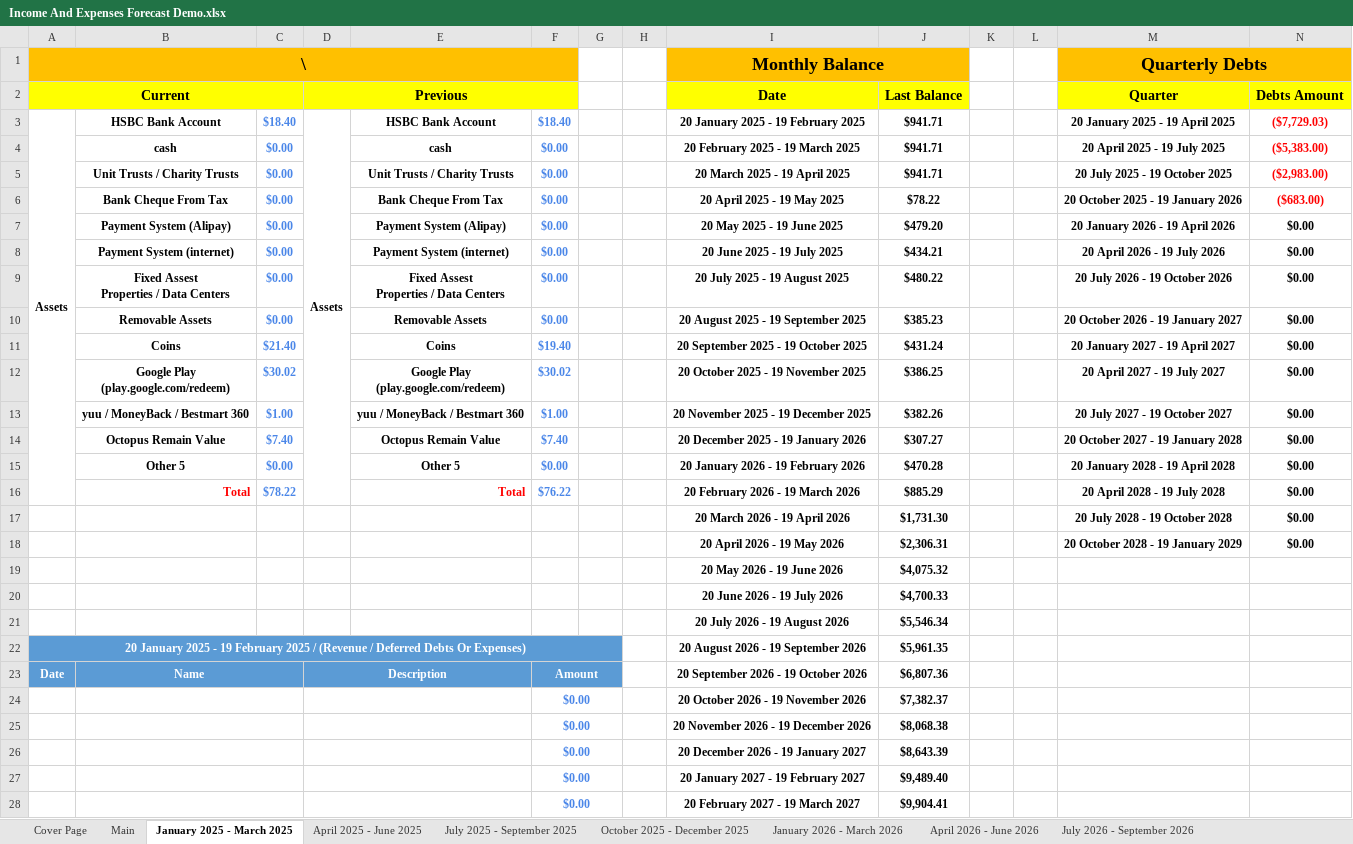
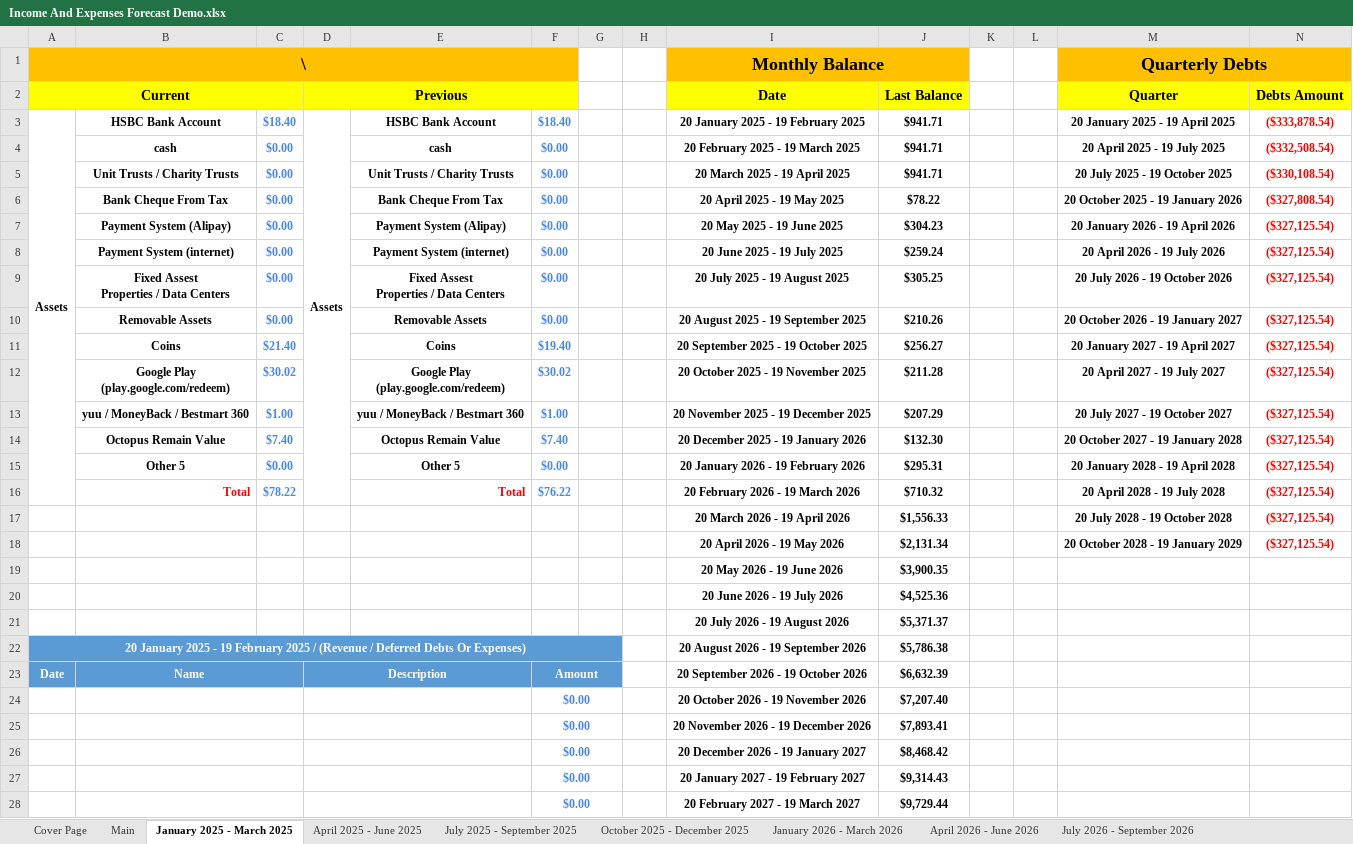
Before and after one commit to alantangsinglun/Income-Forecast, an Excel workbook: Income And Expenses Forecast Demo.xlsx, sheet January 2025 - March 2025, drawn as a sheet; only a part is shown; values as stored, in another font and other column widths than the file's, no borders; conditional formats not drawn; the diff covers the shown part only; the diff names each change by its address in the sheet, - before the commit and + after, or states it on an @@ line.

```diff
--- a/Income And Expenses Forecast Demo.xlsx (sheet January 2025 - March 2025)
+++ b/Income And Expenses Forecast Demo.xlsx (sheet January 2025 - March 2025)
-N3 (Debts Amount): ($7,729.03)
+N3 (Debts Amount): ($333,878.54)
-N4 (Debts Amount): ($5,383.00)
+N4 (Debts Amount): ($332,508.54)
-N5 (Debts Amount): ($2,983.00)
+N5 (Debts Amount): ($330,108.54)
-N6 (Debts Amount): ($683.00)
+N6 (Debts Amount): ($327,808.54)
-J7 (Last Balance): $479.20
+J7 (Last Balance): $304.23
-N7:N18 (Debts Amount): $0.00
+N7:N18 (Debts Amount): ($327,125.54)
-N7:N18 text colour: black
+N7:N18 text colour: #FF0000
-J8 (Last Balance): $434.21
+J8 (Last Balance): $259.24
-J9 (Last Balance): $480.22
+J9 (Last Balance): $305.25
-J10 (Last Balance): $385.23
+J10 (Last Balance): $210.26
-J11 (Last Balance): $431.24
+J11 (Last Balance): $256.27
-J12 (Last Balance): $386.25
+J12 (Last Balance): $211.28
-J13 (Last Balance): $382.26
+J13 (Last Balance): $207.29
-J14 (Last Balance): $307.27
+J14 (Last Balance): $132.30
-J15 (Last Balance): $470.28
+J15 (Last Balance): $295.31
-J16 (Last Balance): $885.29
+J16 (Last Balance): $710.32
-J17 (Last Balance): $1,731.30
+J17 (Last Balance): $1,556.33
-J18 (Last Balance): $2,306.31
+J18 (Last Balance): $2,131.34
-J19 (Last Balance): $4,075.32
+J19 (Last Balance): $3,900.35
-J20 (Last Balance): $4,700.33
+J20 (Last Balance): $4,525.36
-J21 (Last Balance): $5,546.34
+J21 (Last Balance): $5,371.37
-J22 (Last Balance): $5,961.35
+J22 (Last Balance): $5,786.38
-J23 (Last Balance): $6,807.36
+J23 (Last Balance): $6,632.39
-J24 (Last Balance): $7,382.37
+J24 (Last Balance): $7,207.40
-J25 (Last Balance): $8,068.38
+J25 (Last Balance): $7,893.41
-J26 (Last Balance): $8,643.39
+J26 (Last Balance): $8,468.42
-J27 (Last Balance): $9,489.40
+J27 (Last Balance): $9,314.43
-J28 (Last Balance): $9,904.41
+J28 (Last Balance): $9,729.44
```
Also changed, not shown: 27 edited cells and cell formats elsewhere in this sheet, sheet April 2025 - June 2025, sheet July 2028 - September 2028, sheet April 2028 - June 2028, sheet October 2028 - December 2028, sheet July 2026 - September 2026, sheet April 2027 - June 2027, 9 more sheets.
